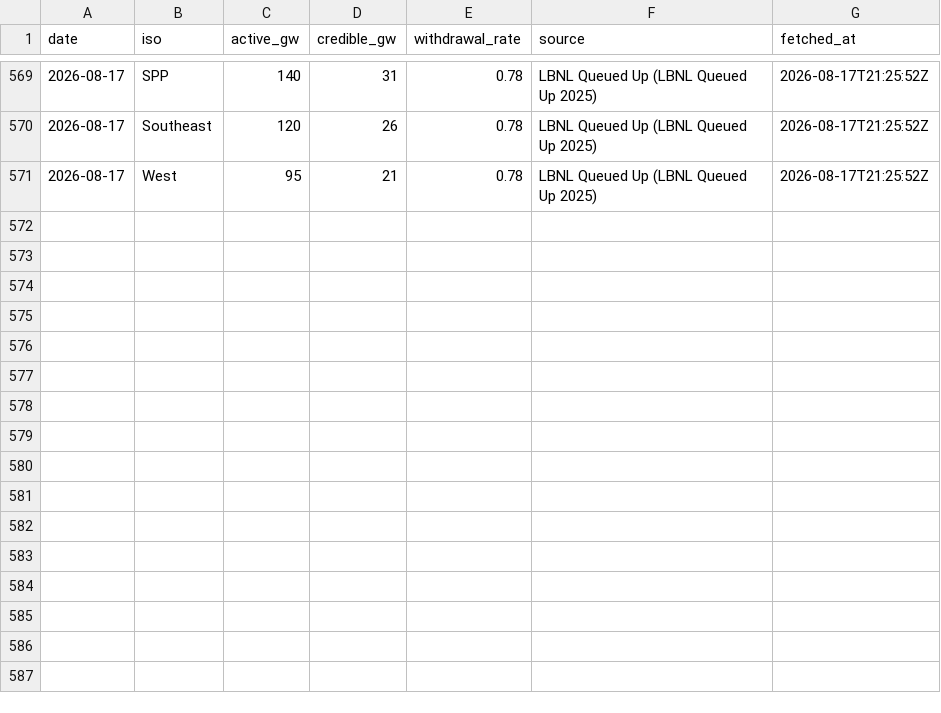
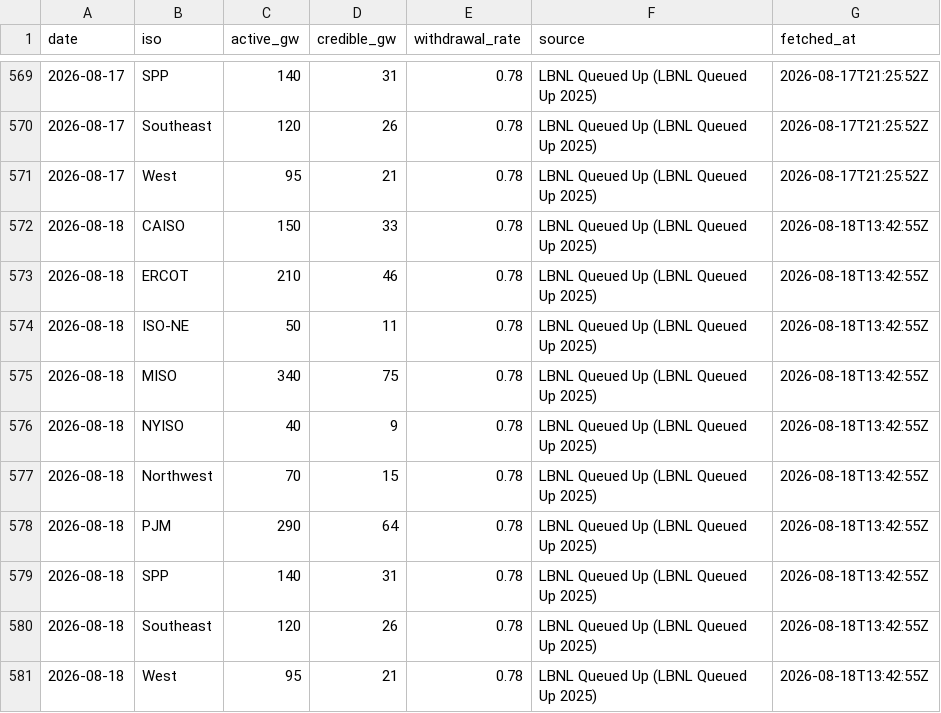
Before and after one commit to vijay-sachdeva/us-ai-infra, a CSV file: data/history/queues.csv, drawn as a sheet; only a part is shown, gaps mark what is left out; the diff names each change by its address in the sheet, - before the commit and + after, or states it on an @@ line.

```diff
--- a/data/history/queues.csv
+++ b/data/history/queues.csv
+row 572: 2026-08-18 | CAISO | 150 | 33 | 0.78 | LBNL Queued Up (LBNL Queued Up 2025) | 2026-08-18T13:42:55Z
+row 573: 2026-08-18 | ERCOT | 210 | 46 | 0.78 | LBNL Queued Up (LBNL Queued Up 2025) | 2026-08-18T13:42:55Z
+row 574: 2026-08-18 | ISO-NE | 50 | 11 | 0.78 | LBNL Queued Up (LBNL Queued Up 2025) | 2026-08-18T13:42:55Z
+row 575: 2026-08-18 | MISO | 340 | 75 | 0.78 | LBNL Queued Up (LBNL Queued Up 2025) | 2026-08-18T13:42:55Z
+row 576: 2026-08-18 | NYISO | 40 | 9 | 0.78 | LBNL Queued Up (LBNL Queued Up 2025) | 2026-08-18T13:42:55Z
+row 577: 2026-08-18 | Northwest | 70 | 15 | 0.78 | LBNL Queued Up (LBNL Queued Up 2025) | 2026-08-18T13:42:55Z
+row 578: 2026-08-18 | PJM | 290 | 64 | 0.78 | LBNL Queued Up (LBNL Queued Up 2025) | 2026-08-18T13:42:55Z
+row 579: 2026-08-18 | SPP | 140 | 31 | 0.78 | LBNL Queued Up (LBNL Queued Up 2025) | 2026-08-18T13:42:55Z
+row 580: 2026-08-18 | Southeast | 120 | 26 | 0.78 | LBNL Queued Up (LBNL Queued Up 2025) | 2026-08-18T13:42:55Z
+row 581: 2026-08-18 | West | 95 | 21 | 0.78 | LBNL Queued Up (LBNL Queued Up 2025) | 2026-08-18T13:42:55Z
```
Also changed, not shown: data/history/gpu_prices.csv, data/history/grid.csv, 10 other files.
